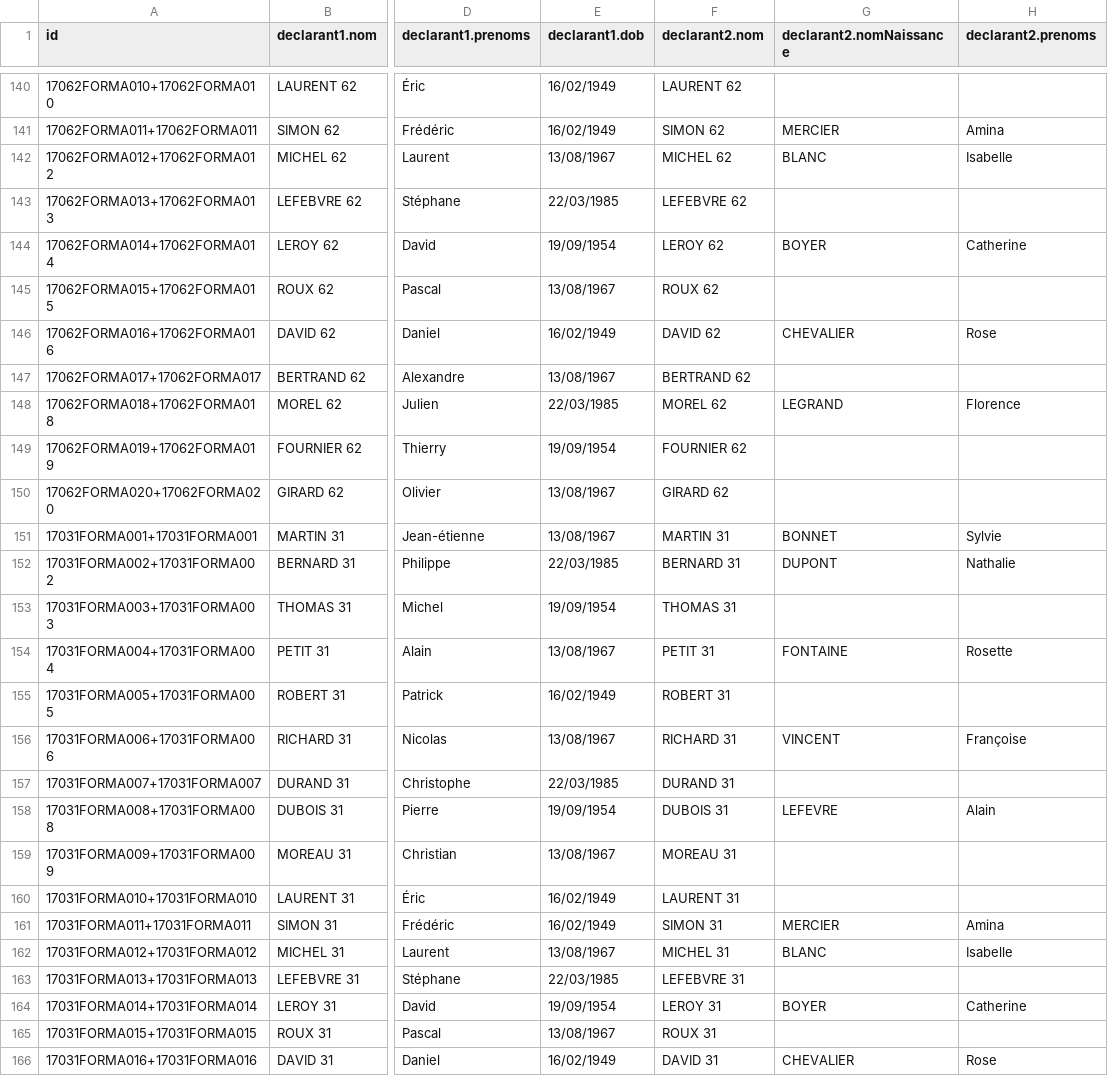
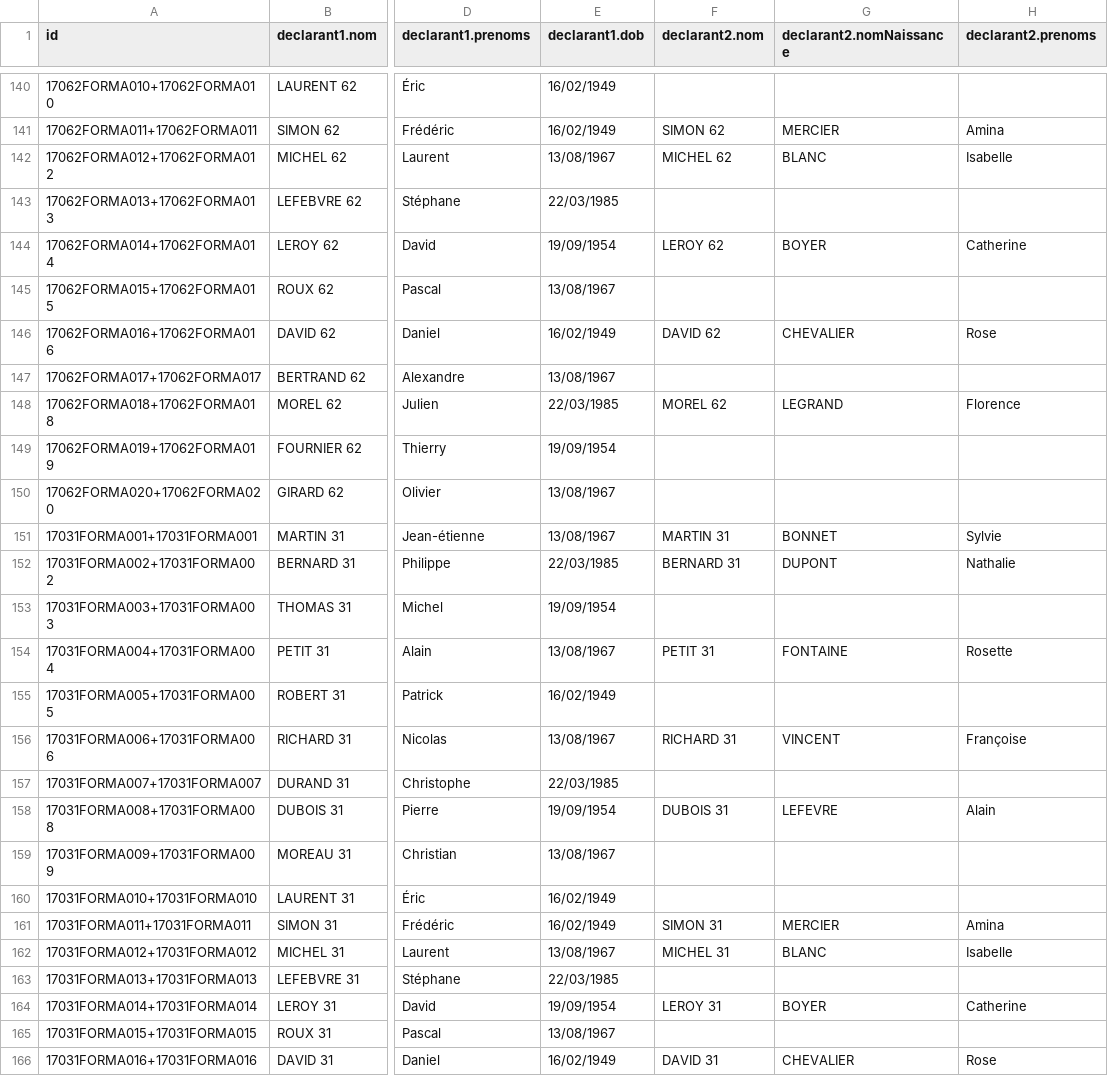
Before and after one commit to sirignano/svair-mock, a CSV file: data/seed.csv, drawn as a sheet; only a part is shown, gaps mark what is left out; the diff covers the shown part only; the diff names each change by its address in the sheet, - before the commit and + after, or states it on an @@ line.

```diff
--- a/data/seed.csv
+++ b/data/seed.csv
-F140 (declarant2.nom): LAURENT 62
+F140 (declarant2.nom): (empty)
-F143 (declarant2.nom): LEFEBVRE 62
+F143 (declarant2.nom): (empty)
-F145 (declarant2.nom): ROUX 62
+F145 (declarant2.nom): (empty)
-F147 (declarant2.nom): BERTRAND 62
+F147 (declarant2.nom): (empty)
-F149 (declarant2.nom): FOURNIER 62
+F149 (declarant2.nom): (empty)
-F150 (declarant2.nom): GIRARD 62
+F150 (declarant2.nom): (empty)
-F153 (declarant2.nom): THOMAS 31
+F153 (declarant2.nom): (empty)
-F155 (declarant2.nom): ROBERT 31
+F155 (declarant2.nom): (empty)
-F157 (declarant2.nom): DURAND 31
+F157 (declarant2.nom): (empty)
-F159 (declarant2.nom): MOREAU 31
+F159 (declarant2.nom): (empty)
-F160 (declarant2.nom): LAURENT 31
+F160 (declarant2.nom): (empty)
-F163 (declarant2.nom): LEFEBVRE 31
+F163 (declarant2.nom): (empty)
-F165 (declarant2.nom): ROUX 31
+F165 (declarant2.nom): (empty)
```
Also changed, not shown: 30 edited cells elsewhere in this file.
